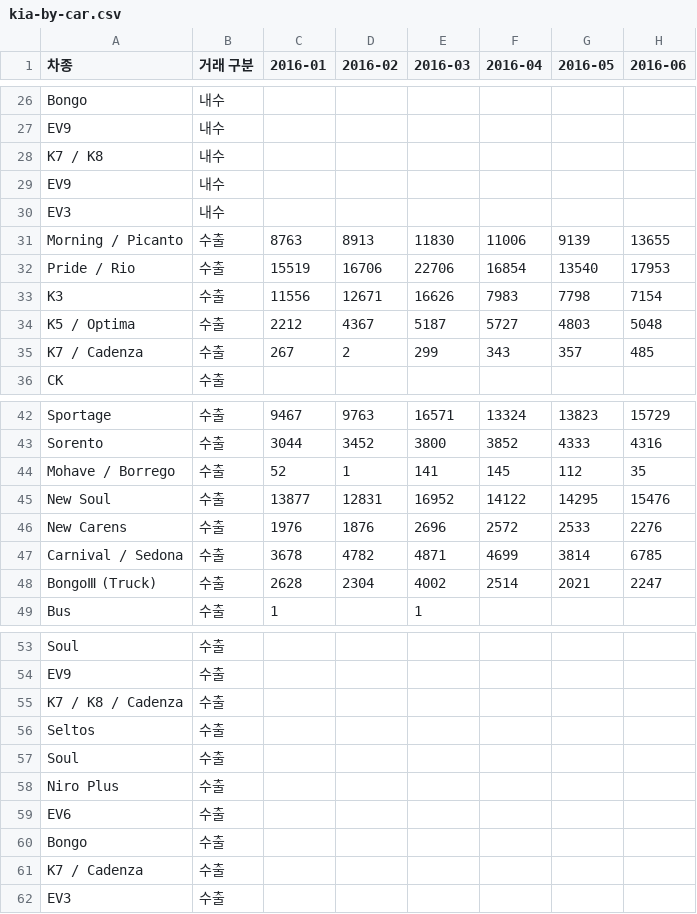
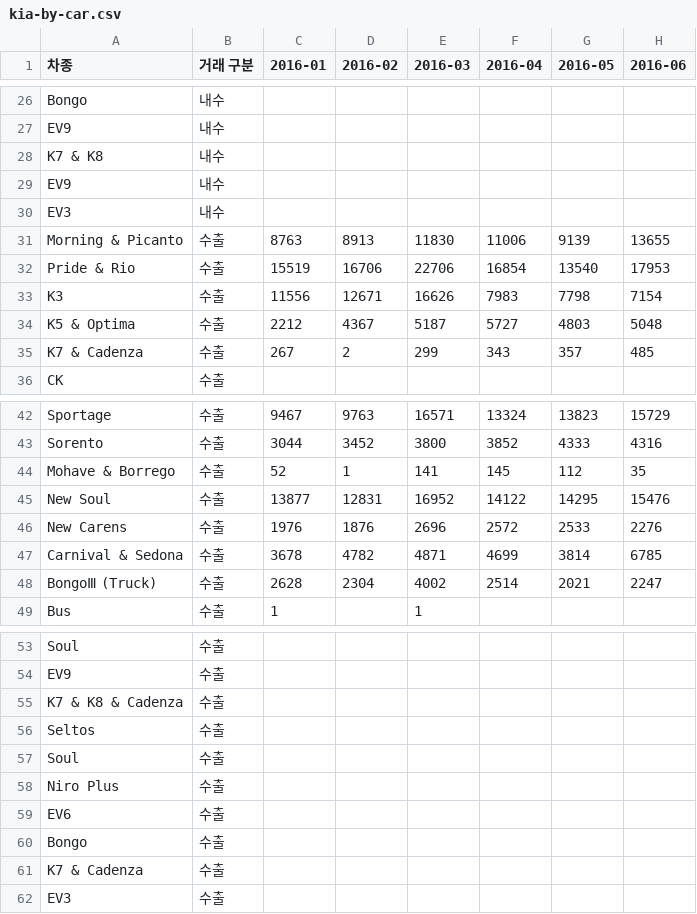
Before and after one commit to CodeWorks-hi/mini-project-2, a CSV file: data/processed/kia-by-car.csv, drawn as a sheet; only a part is shown, gaps mark what is left out; the diff names each change by its address in the sheet, - before the commit and + after, or states it on an @@ line.

```diff
--- a/data/processed/kia-by-car.csv
+++ b/data/processed/kia-by-car.csv
-A28 (차종): K7 / K8
+A28 (차종): K7 & K8
-A31 (차종): Morning / Picanto
+A31 (차종): Morning & Picanto
-A32 (차종): Pride / Rio
+A32 (차종): Pride & Rio
-A34 (차종): K5 / Optima
+A34 (차종): K5 & Optima
-A35 (차종): K7 / Cadenza
+A35 (차종): K7 & Cadenza
-A44 (차종): Mohave / Borrego
+A44 (차종): Mohave & Borrego
-A47 (차종): Carnival / Sedona
+A47 (차종): Carnival & Sedona
-A55 (차종): K7 / K8 / Cadenza
+A55 (차종): K7 & K8 & Cadenza
-A61 (차종): K7 / Cadenza
+A61 (차종): K7 & Cadenza
```
Also changed, not shown: data/processed/hyundai-by-car.csv, data/processed/hyundai-by-region.csv, 3 other files.
